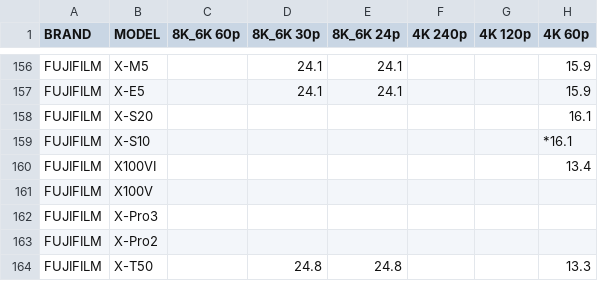
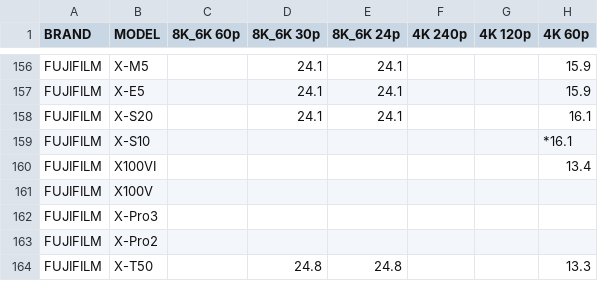
Before and after one commit to NiYien/docs, a CSV file: Update/frame_readout/frame_readout_time.csv, drawn as a sheet; only a part is shown, gaps mark what is left out; the diff names each change by its address in the sheet, - before the commit and + after, or states it on an @@ line.

```diff
--- a/Update/frame_readout/frame_readout_time.csv
+++ b/Update/frame_readout/frame_readout_time.csv
-D158 (8K_6K 30p): (empty)
+D158 (8K_6K 30p): 24.1
-E158 (8K_6K 24p): (empty)
+E158 (8K_6K 24p): 24.1
```
Also changed, not shown: 1 other file.
